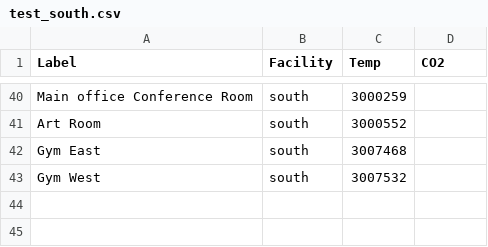
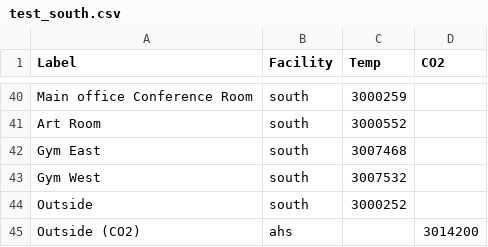
Before and after one commit to navkal/bgt, a CSV file: test_south.csv, drawn as a sheet; only a part is shown, gaps mark what is left out.

Commit message:
dashboard prototype

```diff
--- a/test_south.csv
+++ b/test_south.csv
@@ -43 +43,3 @@ Gym East,south,3007468,
 Gym West,south,3007532,
+Outside,south,3000252,
+Outside (CO2),ahs,,3014200
```
